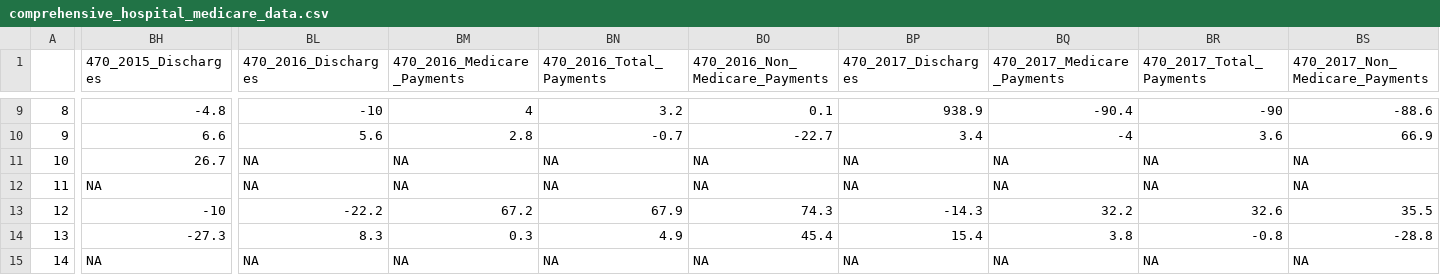
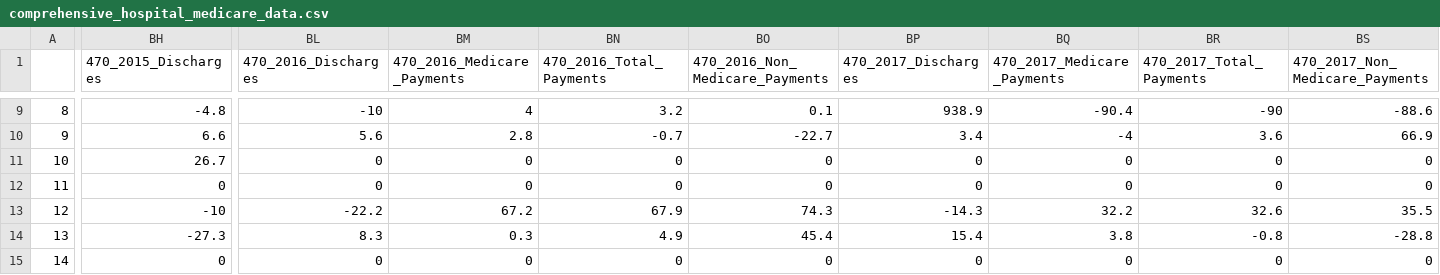
Before and after one commit to westerleyy/medicareinNYC, a CSV file: data/medicare_part_b/comprehensive_hospital_medicare_data.csv, drawn as a sheet; only a part is shown, gaps mark what is left out; the diff covers the shown part only; the diff names each change by its address in the sheet, - before the commit and + after, or states it on an @@ line.

```diff
--- a/data/medicare_part_b/comprehensive_hospital_medicare_data.csv
+++ b/data/medicare_part_b/comprehensive_hospital_medicare_data.csv
-BL11:BL12 (470_2016_Discharges): NA
+BL11:BL12 (470_2016_Discharges): 0
-BM11:BM12 (470_2016_Medicare_Payments): NA
+BM11:BM12 (470_2016_Medicare_Payments): 0
-BN11:BN12 (470_2016_Total_Payments): NA
+BN11:BN12 (470_2016_Total_Payments): 0
-BO11:BO12 (470_2016_Non_Medicare_Payments): NA
+BO11:BO12 (470_2016_Non_Medicare_Payments): 0
-BP11:BP12 (470_2017_Discharges): NA
+BP11:BP12 (470_2017_Discharges): 0
-BQ11:BQ12 (470_2017_Medicare_Payments): NA
+BQ11:BQ12 (470_2017_Medicare_Payments): 0
-BR11:BR12 (470_2017_Total_Payments): NA
+BR11:BR12 (470_2017_Total_Payments): 0
-BS11:BS12 (470_2017_Non_Medicare_Payments): NA
+BS11:BS12 (470_2017_Non_Medicare_Payments): 0
-BH12 (470_2015_Discharges): NA
+BH12 (470_2015_Discharges): 0
-BH15 (470_2015_Discharges): NA
+BH15 (470_2015_Discharges): 0
-BL15 (470_2016_Discharges): NA
+BL15 (470_2016_Discharges): 0
-BM15 (470_2016_Medicare_Payments): NA
+BM15 (470_2016_Medicare_Payments): 0
-BN15 (470_2016_Total_Payments): NA
+BN15 (470_2016_Total_Payments): 0
-BO15 (470_2016_Non_Medicare_Payments): NA
+BO15 (470_2016_Non_Medicare_Payments): 0
-BP15 (470_2017_Discharges): NA
+BP15 (470_2017_Discharges): 0
-BQ15 (470_2017_Medicare_Payments): NA
+BQ15 (470_2017_Medicare_Payments): 0
-BR15 (470_2017_Total_Payments): NA
+BR15 (470_2017_Total_Payments): 0
-BS15 (470_2017_Non_Medicare_Payments): NA
+BS15 (470_2017_Non_Medicare_Payments): 0
```
Also changed, not shown: 48 edited cells elsewhere in this file, 1 other file.
